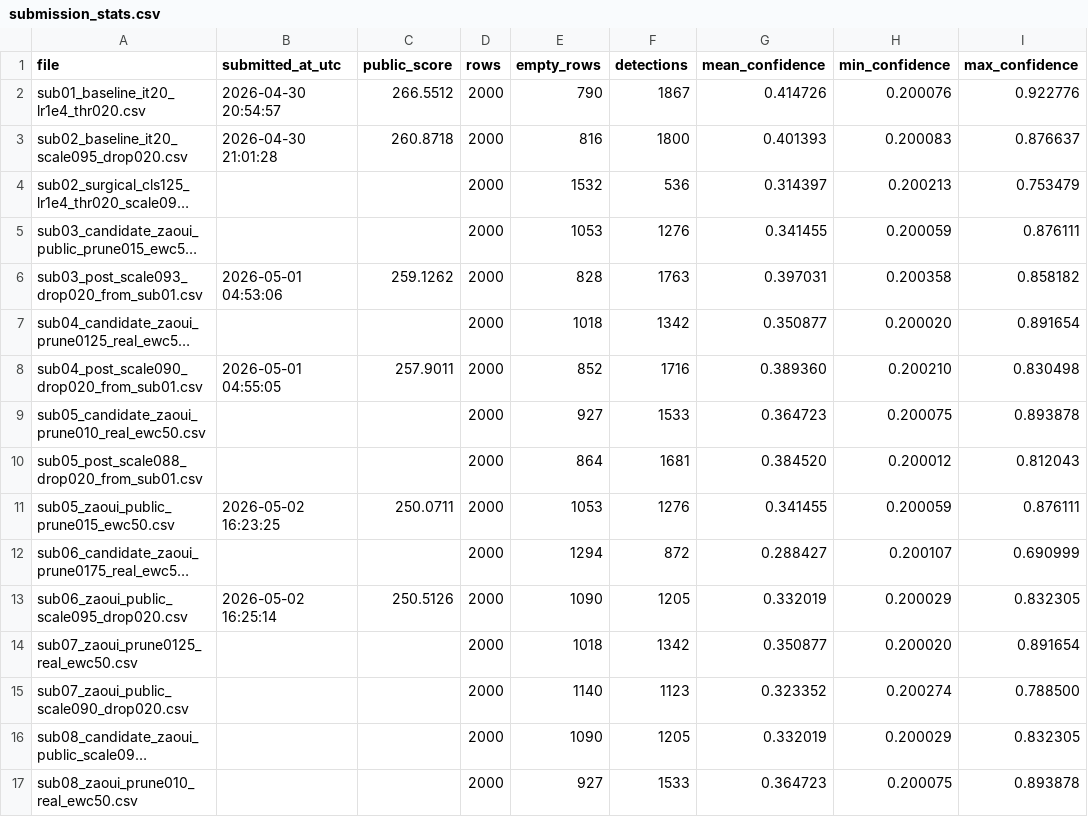
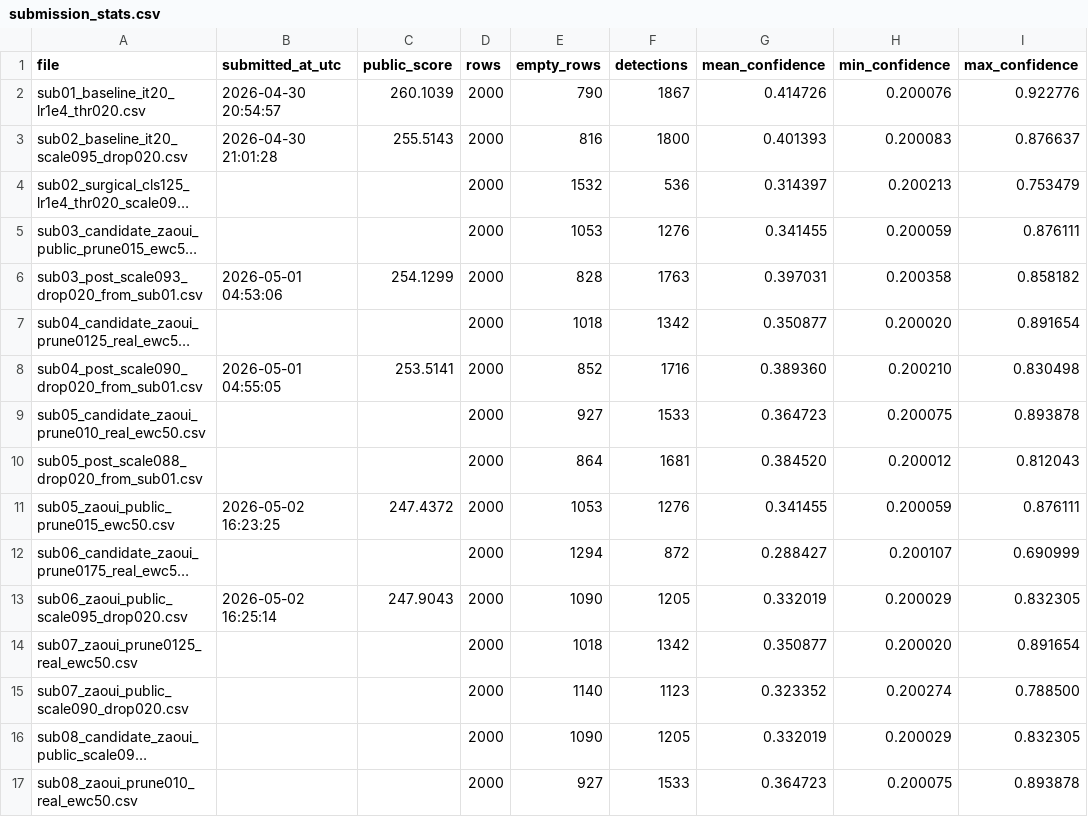
Before and after one commit to Beiciccc/neural-debris-removal-streak-detection, a CSV file: metadata/submission_stats.csv, drawn as a sheet; only a part is shown; long unchanged cells end in …; the diff covers the shown part only; the diff names each change by its address in the sheet, - before the commit and + after, or states it on an @@ line.

Commit message:
Add metric-adjusted submissions 20 and 21

```diff
--- a/metadata/submission_stats.csv
+++ b/metadata/submission_stats.csv
-C2 (public_score): 266.5512
+C2 (public_score): 260.1039
-C3 (public_score): 260.8718
+C3 (public_score): 255.5143
-C6 (public_score): 259.1262
+C6 (public_score): 254.1299
-C8 (public_score): 257.9011
+C8 (public_score): 253.5141
-C11 (public_score): 250.0711
+C11 (public_score): 247.4372
-C13 (public_score): 250.5126
+C13 (public_score): 247.9043
```
Also changed, not shown: 2 added rows and 12 edited cells elsewhere in this file, metadata/submitted_scores.csv, 4 other files.
